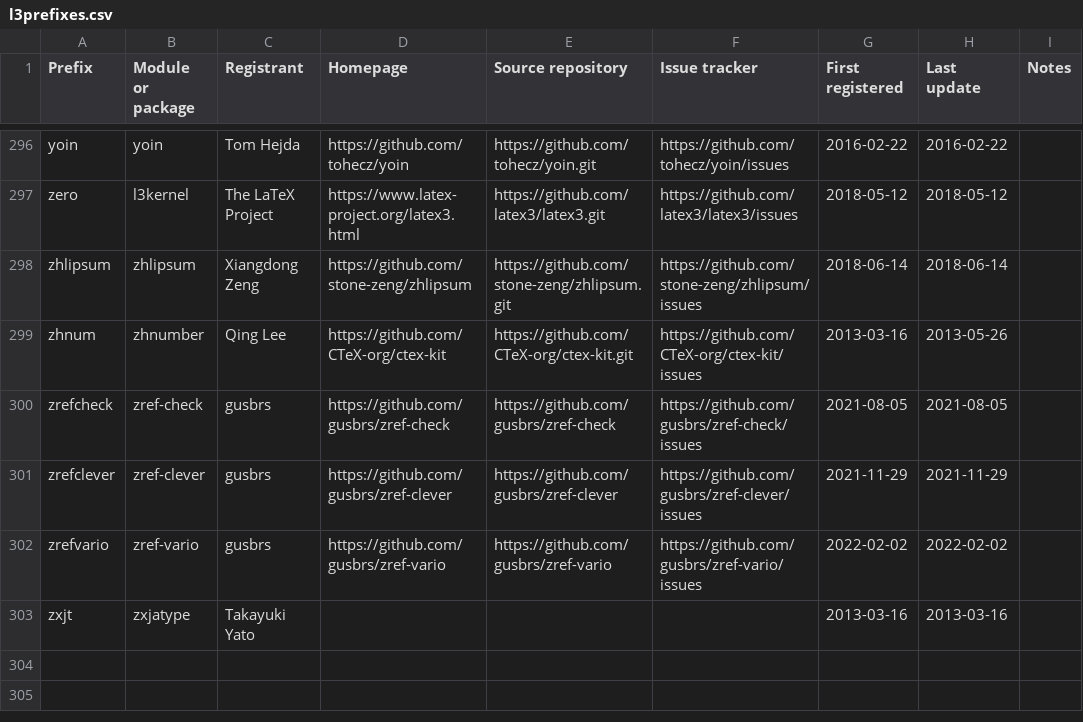
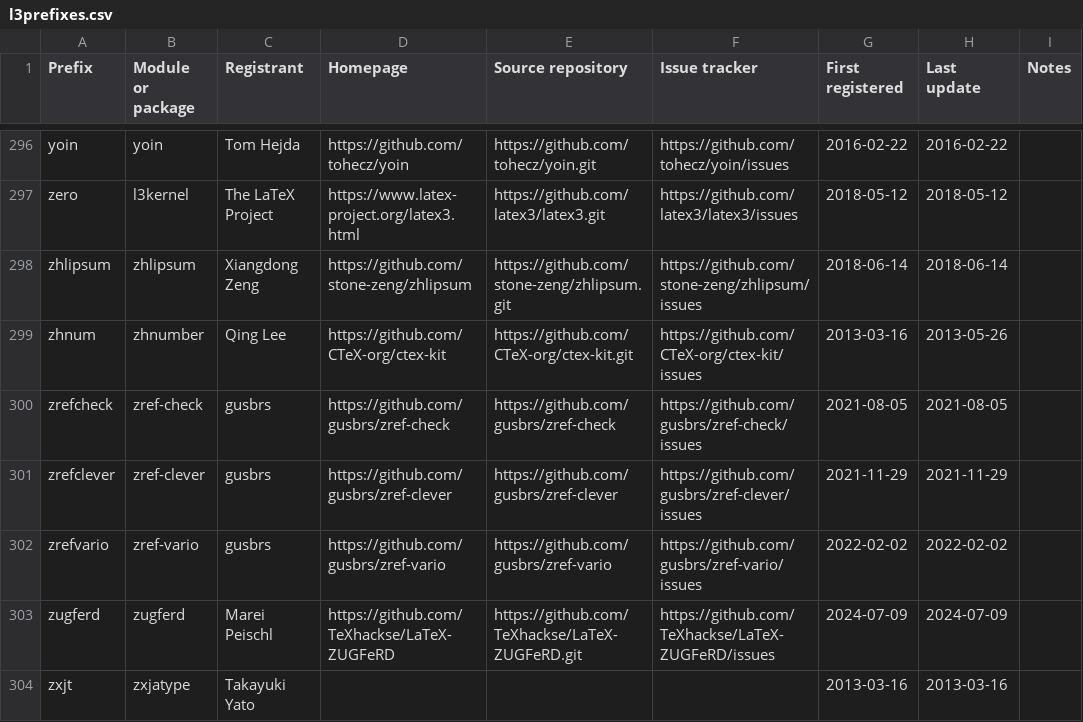
Before and after one commit to latex3/latex3, a CSV file: l3kernel/doc/l3prefixes.csv, drawn as a sheet; only a part is shown, gaps mark what is left out.

Commit message:
register zugferd prefix

```diff
--- a/l3kernel/doc/l3prefixes.csv
+++ b/l3kernel/doc/l3prefixes.csv
@@ -302,2 +302,3 @@ zrefclever,zref-clever,gusbrs,https://github.com/gusbrs/zref-clever,https://gith
 zrefvario,zref-vario,gusbrs,https://github.com/gusbrs/zref-vario,https://github.com/gusbrs/zref-vario,https://github.com/gusbrs/zref-vario/issues,2022-02-02,2022-02-02,
+zugferd,zugferd,Marei Peischl,https://github.com/TeXhackse/LaTeX-ZUGFeRD,https://github.com/TeXhackse/LaTeX-ZUGFeRD.git,https://github.com/TeXhackse/LaTeX-ZUGFeRD/issues,2024-07-09,2024-07-09,
 zxjt,zxjatype,Takayuki Yato,,,,2013-03-16,2013-03-16,
```
